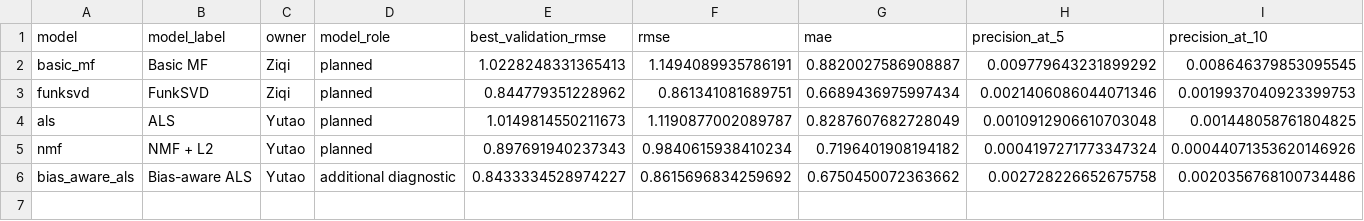
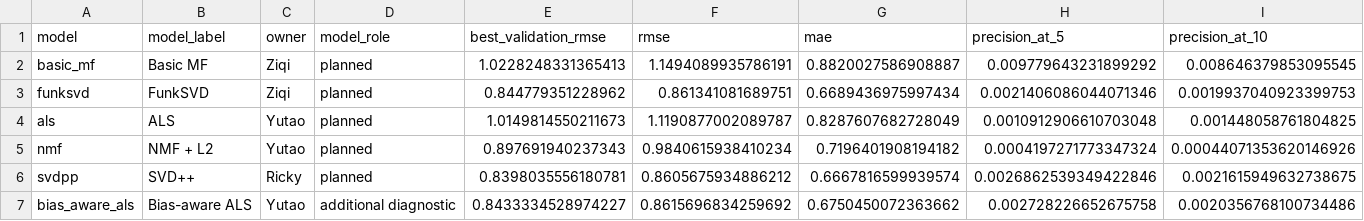
Before and after one commit to Ricky-S-Gong/search-rec-ads-portfolio, a CSV file: research/goodbooks-mf/results/team_model_comparison.csv, drawn as a sheet; only a part is shown; rows hold the shown columns only; the diff names each change by its address in the sheet, - before the commit and + after, or states it on an @@ line.

```diff
--- a/research/goodbooks-mf/results/team_model_comparison.csv
+++ b/research/goodbooks-mf/results/team_model_comparison.csv
+row 6: svdpp | SVD++ | Ricky | planned | 0.8398035556180781 | 0.8605675934886212 | 0.6667816599939574 | 0.0026862539349422846 | 0.0021615949632738675
```
Also changed, not shown: 9 other files.
